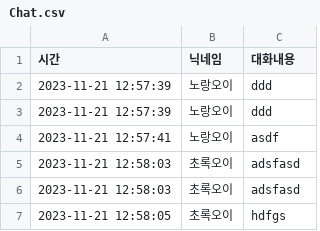
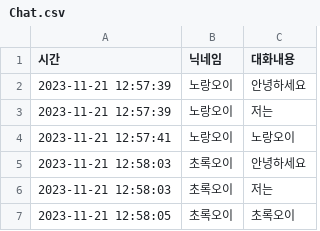
Before and after one commit to suyons/strangechat, a CSV file: Chat.csv, drawn as a sheet.

```diff
--- a/Chat.csv
+++ b/Chat.csv
@@ -1,7 +1,7 @@
 시간, 닉네임, 대화내용
-2023-11-21 12:57:39, 노랑오이, ddd
-2023-11-21 12:57:39, 노랑오이, ddd
-2023-11-21 12:57:41, 노랑오이, asdf
-2023-11-21 12:58:03, 초록오이, adsfasd
-2023-11-21 12:58:03, 초록오이, adsfasd
-2023-11-21 12:58:05, 초록오이, hdfgs
+2023-11-21 12:57:39, 노랑오이, 안녕하세요
+2023-11-21 12:57:39, 노랑오이, 저는
+2023-11-21 12:57:41, 노랑오이, 노랑오이
+2023-11-21 12:58:03, 초록오이, 안녕하세요
+2023-11-21 12:58:03, 초록오이, 저는
+2023-11-21 12:58:05, 초록오이, 초록오이
```
Also changed, not shown: 4 other files.
